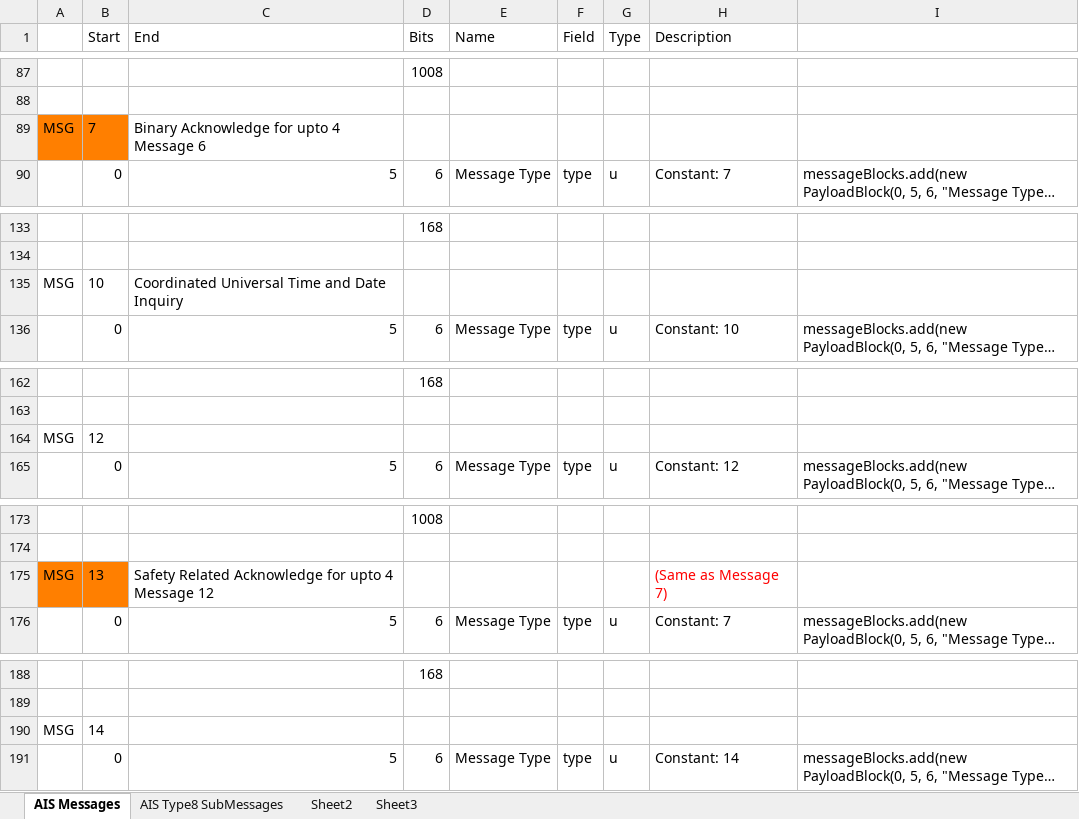
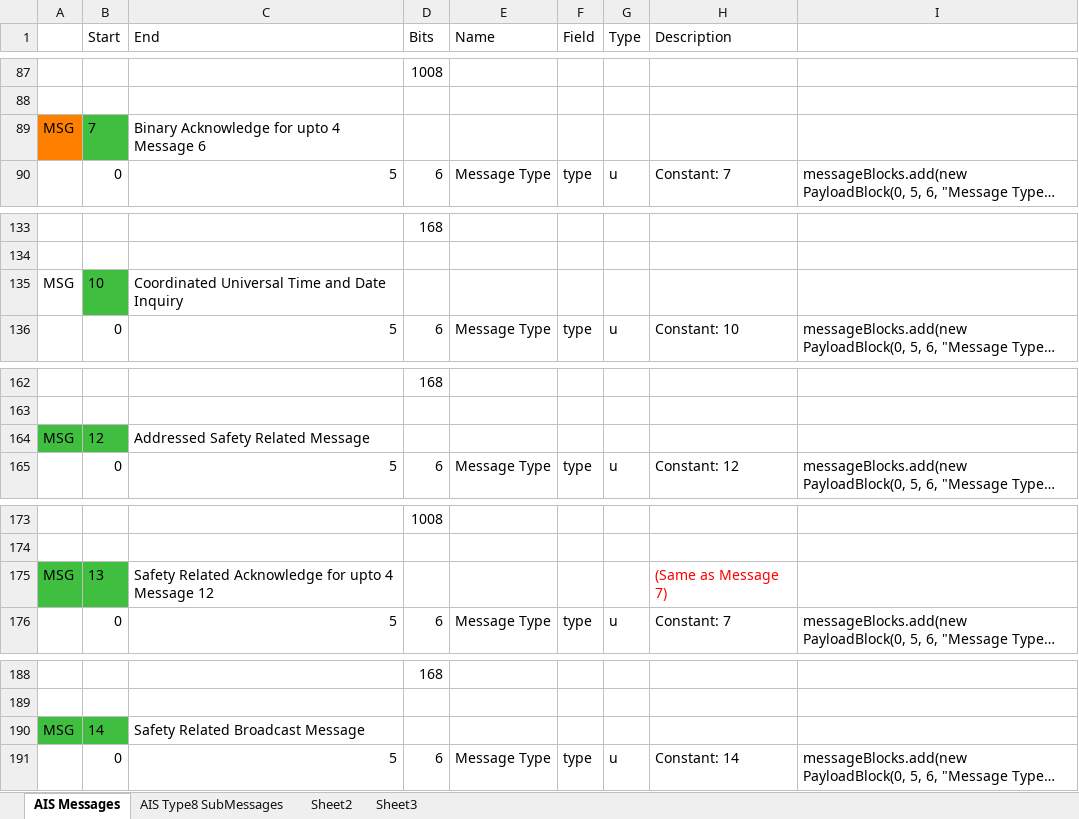
Before and after one commit to ssdhaliwal/AISParser, an Excel workbook: references/MessagePayloadBlockFormatter.xlsx, sheet AIS Messages, drawn as a sheet; only a part is shown, gaps mark what is left out; long unchanged cells end in …; values as stored, in another font and other column widths than the file's, no borders; the diff names each change by its address in the sheet, - before the commit and + after, or states it on an @@ line.

Commit message:
added new messages

```diff
--- a/references/MessagePayloadBlockFormatter.xlsx (sheet AIS Messages)
+++ b/references/MessagePayloadBlockFormatter.xlsx (sheet AIS Messages)
-B89 fill: #FF7F00
+B89 fill: #3FBE3F
-B135 fill: none
+B135 fill: #3FBE3F
-A164:B164 fill: none
+A164:B164 fill: #3FBE3F
-C164 (End): (empty)
+C164 (End): Addressed Safety Related Message
-A175:B175 fill: #FF7F00
+A175:B175 fill: #3FBE3F
-A190:B190 fill: none
+A190:B190 fill: #3FBE3F
-C190 (End): (empty)
+C190 (End): Safety Related Broadcast Message
```
Also changed, not shown: 8 other files.
